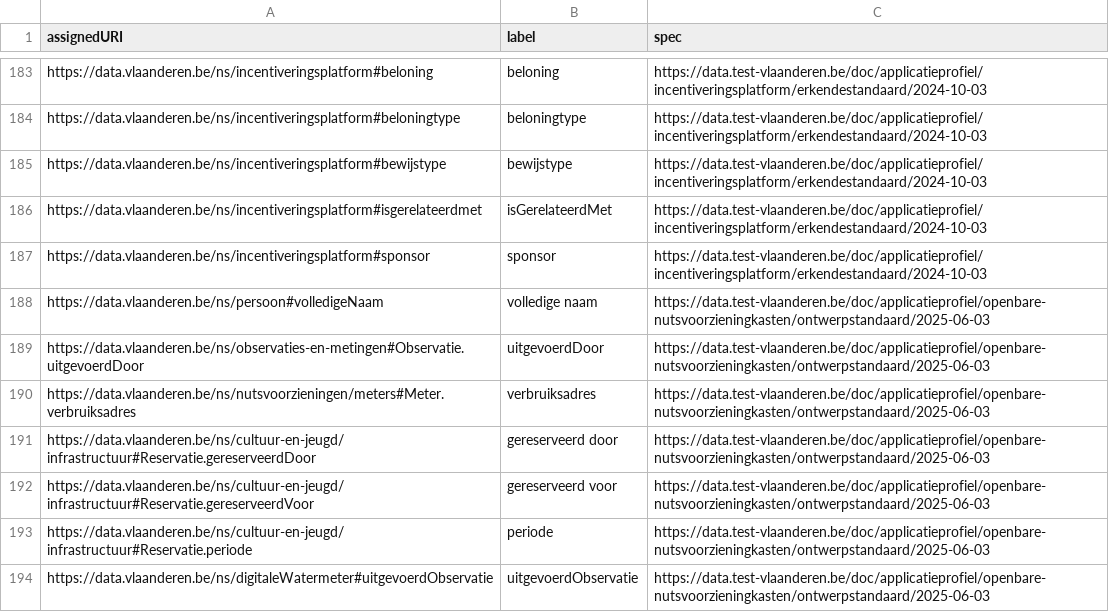
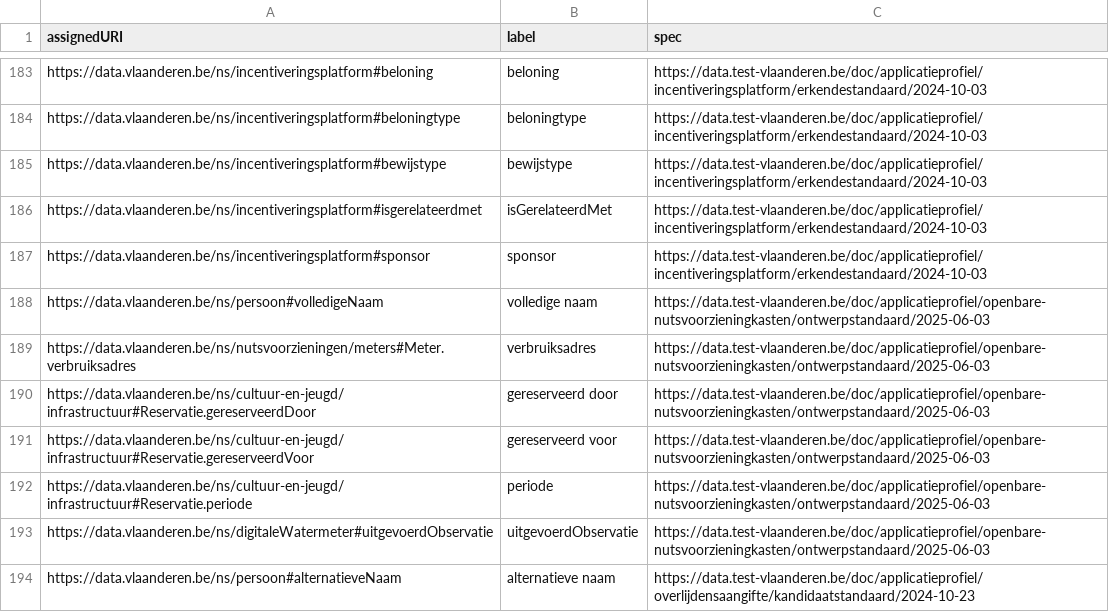
Before and after one commit to Informatievlaanderen/data.vlaanderen.be-statistics, a CSV file: root.properties.ap.csv, drawn as a sheet; only a part is shown, gaps mark what is left out; the shorter side is filled out with more unchanged rows; the diff names each change by its address in the sheet, - before the commit and + after, or states it on an @@ line.

```diff
--- a/root.properties.ap.csv
+++ b/root.properties.ap.csv
-row 189: https://data.vlaanderen.be/ns/observaties-en-metingen#Observatie.uitgevoerdDoor | uitgevoerdDoor | https://data.test-vlaanderen.be/doc/applicatieprofiel/openbare-nutsvoorzieningkasten/ontwerpstandaard/2025-06-03
```
Also changed, not shown: root.externalclasses.ap.csv, root.externalproperties.ap.csv, 14 other files.
